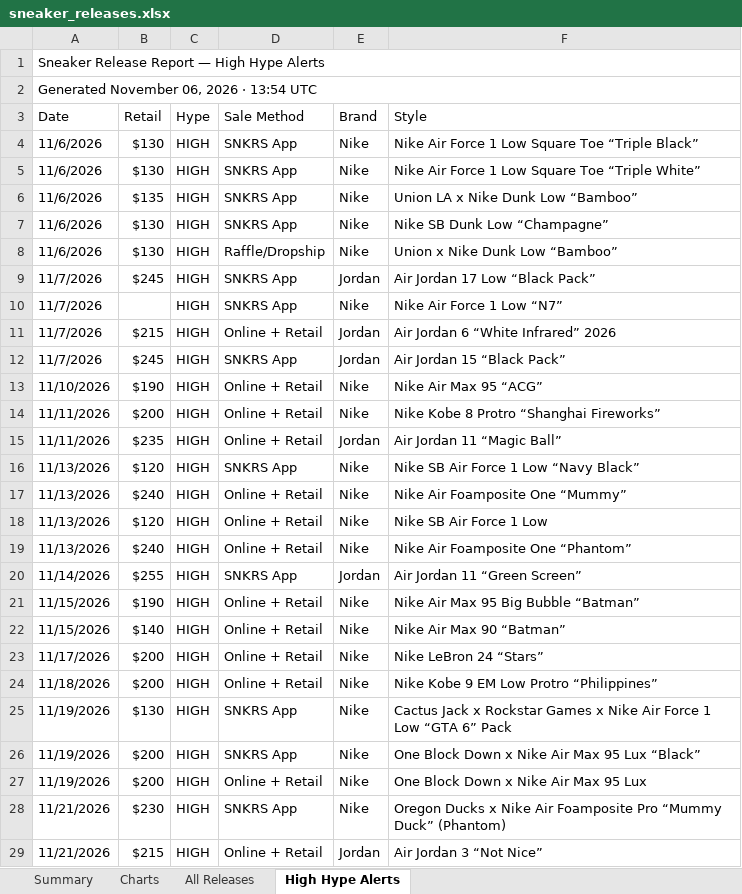
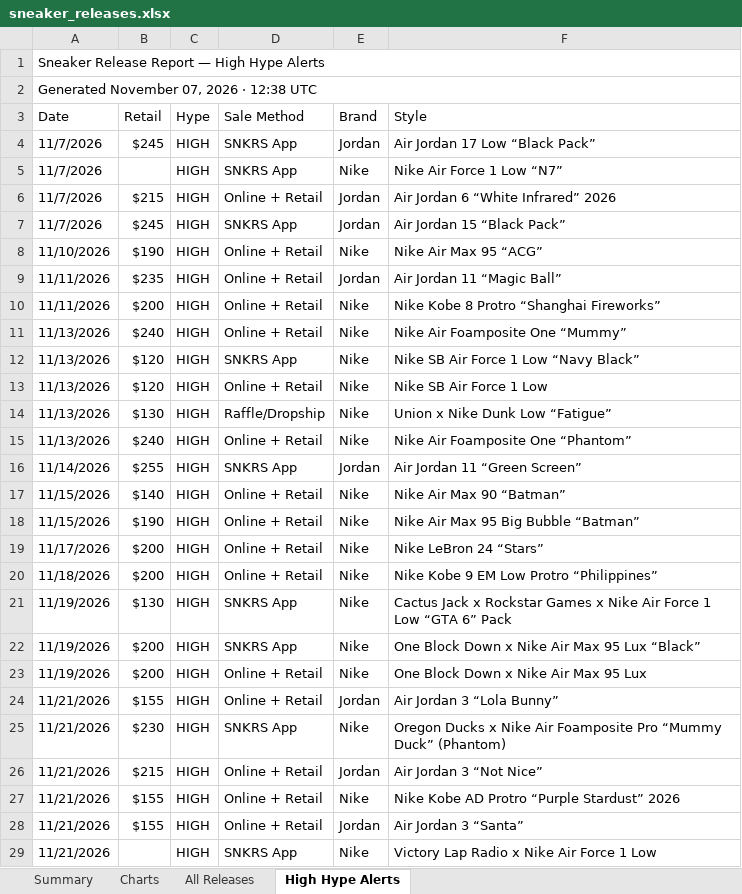
Before and after one commit to lordnader2002-sudo/Shoe-Tracker-v2, an Excel workbook: docs/data/sneaker_releases.xlsx, sheet High Hype Alerts, drawn as a sheet; only a part is shown; the shorter side is filled out with more unchanged rows; values as stored, in another font and other column widths than the file's, no cell formats; removed rows and columns are numbered as before the commit, all else as after; the diff covers the shown part only; the diff names each change by its address in the sheet, - before the commit and + after, or states it on an @@ line.

```diff
--- a/docs/data/sneaker_releases.xlsx (sheet High Hype Alerts)
+++ b/docs/data/sneaker_releases.xlsx (sheet High Hype Alerts)
-A2 (Date): Generated November 06, 2026 · 13:54 UTC
+A2 (Date): Generated November 07, 2026 · 12:38 UTC
-row 4: 11/6/2026 | $130 | HIGH | SNKRS App | Nike | Nike Air Force 1 Low Square Toe “Triple Black”
-row 5: 11/6/2026 | $130 | HIGH | SNKRS App | Nike | Nike Air Force 1 Low Square Toe “Triple White”
-row 6: 11/6/2026 | $135 | HIGH | SNKRS App | Nike | Union LA x Nike Dunk Low “Bamboo”
-row 7: 11/6/2026 | $130 | HIGH | SNKRS App | Nike | Nike SB Dunk Low “Champagne”
-row 8: 11/6/2026 | $130 | HIGH | Raffle/Dropship | Nike | Union x Nike Dunk Low “Bamboo”
@@ row 15 moved to row 9: 11/11/2026 @@
@@ row 17 moved to row 11: 11/13/2026 @@
+row 14: 11/13/2026 | $130 | HIGH | Raffle/Dropship | Nike | Union x Nike Dunk Low “Fatigue”
@@ row 22 moved to row 17: 11/15/2026 @@
@@ row 34 moved to row 24: 11/21/2026 @@
```
Also changed, not shown: 2 added rows and 5 moved rows elsewhere in this sheet, sheet All Releases, sheet Summary, sheet Charts, cell formats, charts or pictures, reports/sneaker_releases.xlsx, 1 other file.
